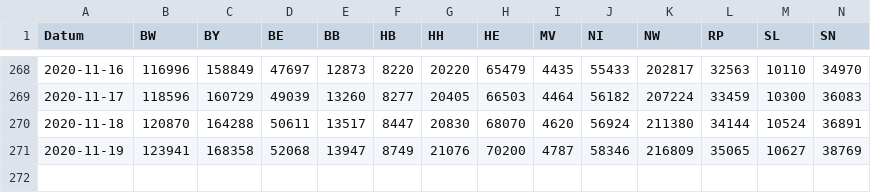
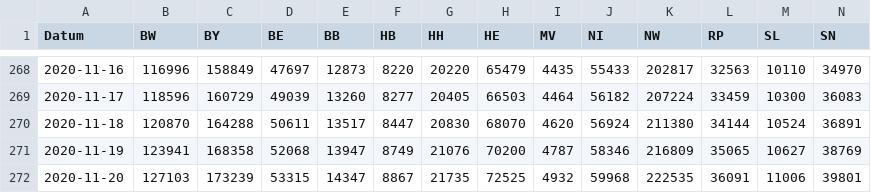
Before and after one commit to j-fu/coronaplot, a CSV file: code/rki.csv, drawn as a sheet; only a part is shown, gaps mark what is left out; rows hold the shown columns only; the diff names each change by its address in the sheet, - before the commit and + after, or states it on an @@ line.

Commit message:
data update

```diff
--- a/code/rki.csv
+++ b/code/rki.csv
+row 272: 2020-11-20 | 127103 | 173239 | 53315 | 14347 | 8867 | 21735 | 72525 | 4932 | 59968 | 222535 | 36091 | 11006 | 39801
```
Also changed, not shown: 14 other files.
